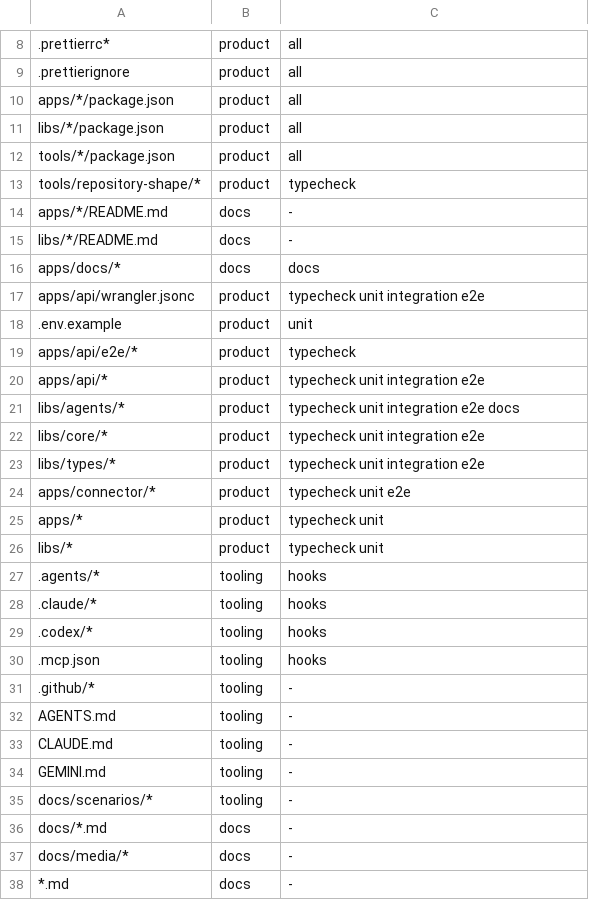
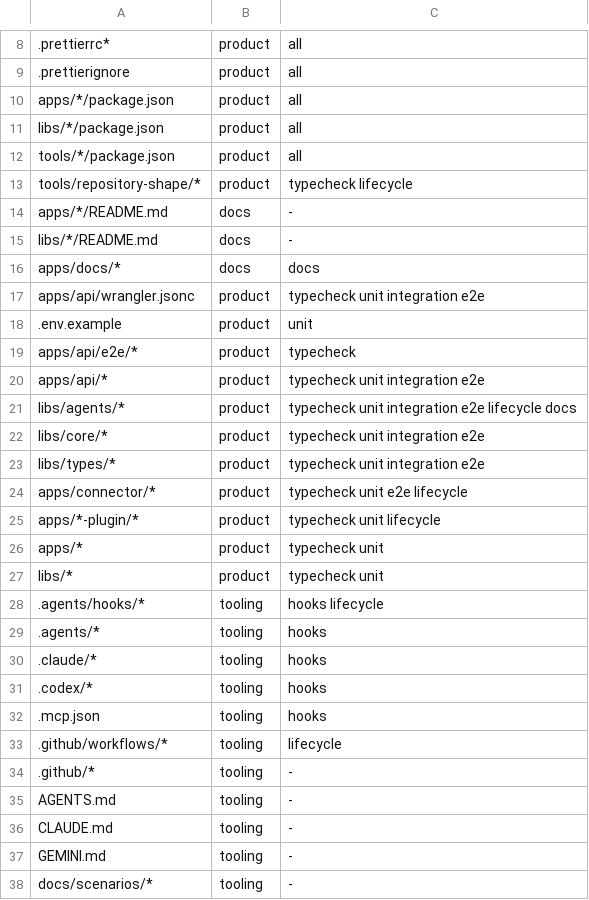
Before and after one commit to dhyegocalota/zapbip, a TSV file: scripts/verify-gates.tsv, drawn as a sheet; only a part is shown, gaps mark what is left out; the shorter side is filled out with more unchanged rows.

```diff
--- a/scripts/verify-gates.tsv
+++ b/scripts/verify-gates.tsv
@@ -12,3 +12,3 @@ libs/*/package.json	product	all
 tools/*/package.json	product	all
-tools/repository-shape/*	product	typecheck
+tools/repository-shape/*	product	typecheck lifecycle
 apps/*/README.md	docs	-
@@ -20,8 +20,10 @@ apps/api/e2e/*	product	typecheck
 apps/api/*	product	typecheck unit integration e2e
-libs/agents/*	product	typecheck unit integration e2e docs
+libs/agents/*	product	typecheck unit integration e2e lifecycle docs
 libs/core/*	product	typecheck unit integration e2e
 libs/types/*	product	typecheck unit integration e2e
-apps/connector/*	product	typecheck unit e2e
+apps/connector/*	product	typecheck unit e2e lifecycle
+apps/*-plugin/*	product	typecheck unit lifecycle
 apps/*	product	typecheck unit
 libs/*	product	typecheck unit
+.agents/hooks/*	tooling	hooks lifecycle
 .agents/*	tooling	hooks
@@ -30,2 +32,3 @@ libs/*	product	typecheck unit
 .mcp.json	tooling	hooks
+.github/workflows/*	tooling	lifecycle
 .github/*	tooling	-
```
Also changed, not shown: 15 other files.
